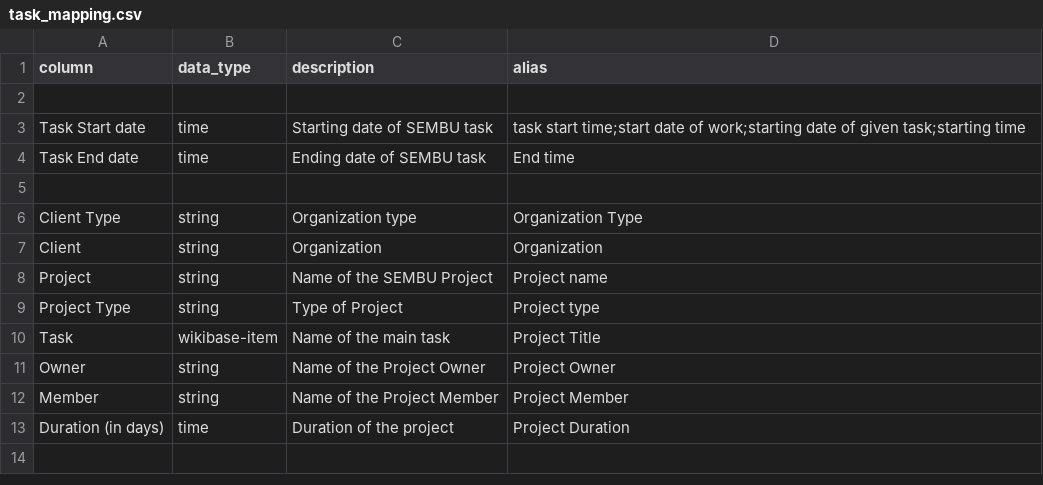
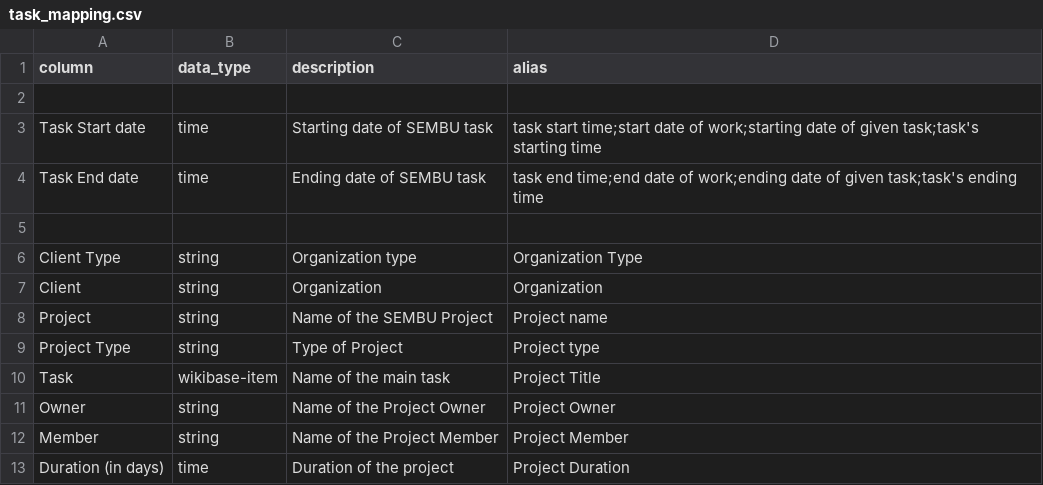
Before and after one commit to mohammadzainabbas/wikibase-nttdata, a CSV file: data/task_mapping.csv, drawn as a sheet.

Commit message:
Minor changes

```diff
--- a/data/task_mapping.csv
+++ b/data/task_mapping.csv
@@ -2,4 +2,4 @@
 
-Task Start date,time,Starting date of SEMBU task,task start time;start date of work;starting date of given task;starting time
-Task End date,time,Ending date of SEMBU task,End time
+Task Start date,time,Starting date of SEMBU task,task start time;start date of work;starting date of given task;task's starting time
+Task End date,time,Ending date of SEMBU task,task end time;end date of work;ending date of given task;task's ending time
 
```
